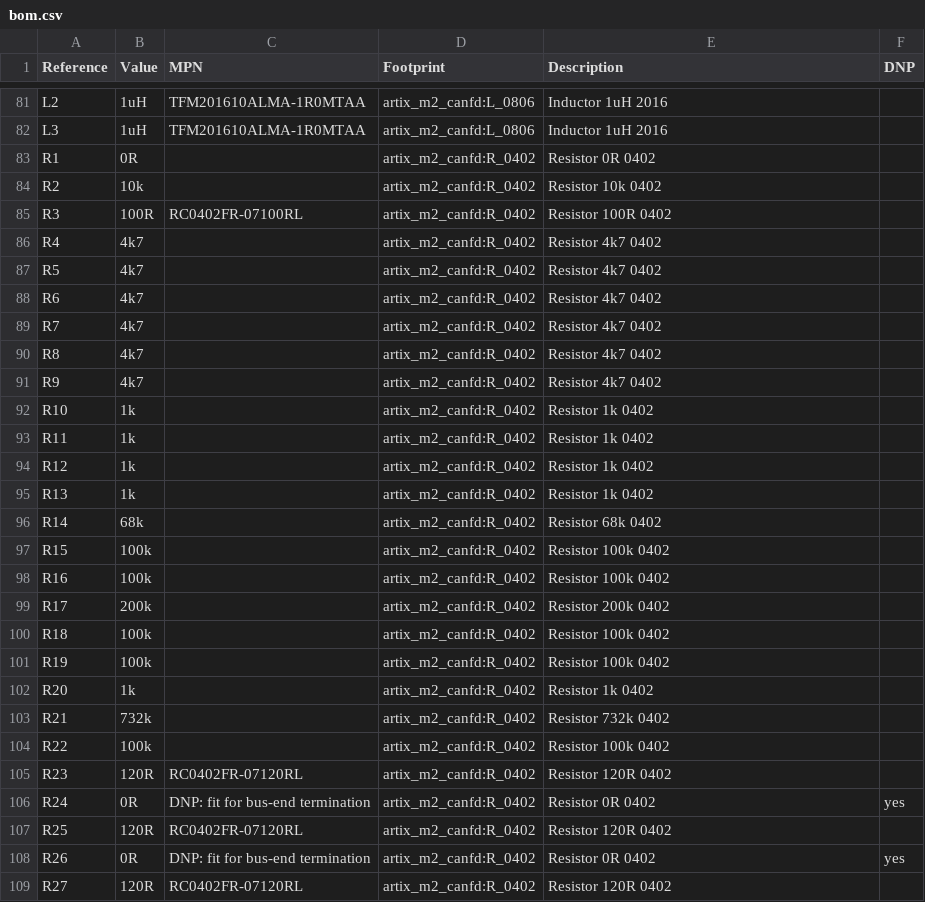
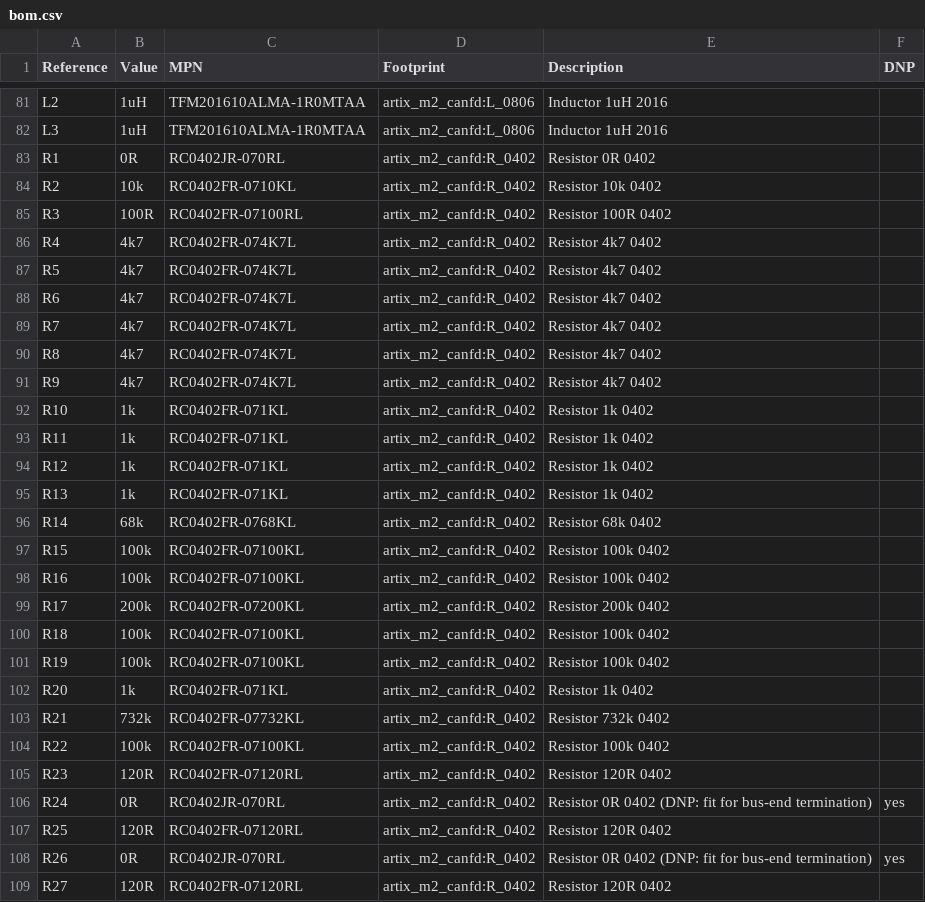
Before and after one commit to leemagnusson/fpga, a CSV file: artix_m2_canfd/bom.csv, drawn as a sheet; only a part is shown, gaps mark what is left out; the diff covers the shown part only.

```diff
--- a/artix_m2_canfd/bom.csv
+++ b/artix_m2_canfd/bom.csv
@@ -82,28 +82,28 @@ L2,"1uH","TFM201610ALMA-1R0MTAA","artix_m2_canfd:L_0806","Inductor 1uH 2016",
 L3,"1uH","TFM201610ALMA-1R0MTAA","artix_m2_canfd:L_0806","Inductor 1uH 2016",
-R1,"0R","","artix_m2_canfd:R_0402","Resistor 0R 0402",
-R2,"10k","","artix_m2_canfd:R_0402","Resistor 10k 0402",
+R1,"0R","RC0402JR-070RL","artix_m2_canfd:R_0402","Resistor 0R 0402",
+R2,"10k","RC0402FR-0710KL","artix_m2_canfd:R_0402","Resistor 10k 0402",
 R3,"100R","RC0402FR-07100RL","artix_m2_canfd:R_0402","Resistor 100R 0402",
-R4,"4k7","","artix_m2_canfd:R_0402","Resistor 4k7 0402",
-R5,"4k7","","artix_m2_canfd:R_0402","Resistor 4k7 0402",
-R6,"4k7","","artix_m2_canfd:R_0402","Resistor 4k7 0402",
-R7,"4k7","","artix_m2_canfd:R_0402","Resistor 4k7 0402",
-R8,"4k7","","artix_m2_canfd:R_0402","Resistor 4k7 0402",
-R9,"4k7","","artix_m2_canfd:R_0402","Resistor 4k7 0402",
-R10,"1k","","artix_m2_canfd:R_0402","Resistor 1k 0402",
-R11,"1k","","artix_m2_canfd:R_0402","Resistor 1k 0402",
-R12,"1k","","artix_m2_canfd:R_0402","Resistor 1k 0402",
-R13,"1k","","artix_m2_canfd:R_0402","Resistor 1k 0402",
-R14,"68k","","artix_m2_canfd:R_0402","Resistor 68k 0402",
-R15,"100k","","artix_m2_canfd:R_0402","Resistor 100k 0402",
-R16,"100k","","artix_m2_canfd:R_0402","Resistor 100k 0402",
-R17,"200k","","artix_m2_canfd:R_0402","Resistor 200k 0402",
-R18,"100k","","artix_m2_canfd:R_0402","Resistor 100k 0402",
-R19,"100k","","artix_m2_canfd:R_0402","Resistor 100k 0402",
-R20,"1k","","artix_m2_canfd:R_0402","Resistor 1k 0402",
-R21,"732k","","artix_m2_canfd:R_0402","Resistor 732k 0402",
-R22,"100k","","artix_m2_canfd:R_0402","Resistor 100k 0402",
+R4,"4k7","RC0402FR-074K7L","artix_m2_canfd:R_0402","Resistor 4k7 0402",
+R5,"4k7","RC0402FR-074K7L","artix_m2_canfd:R_0402","Resistor 4k7 0402",
+R6,"4k7","RC0402FR-074K7L","artix_m2_canfd:R_0402","Resistor 4k7 0402",
+R7,"4k7","RC0402FR-074K7L","artix_m2_canfd:R_0402","Resistor 4k7 0402",
+R8,"4k7","RC0402FR-074K7L","artix_m2_canfd:R_0402","Resistor 4k7 0402",
+R9,"4k7","RC0402FR-074K7L","artix_m2_canfd:R_0402","Resistor 4k7 0402",
+R10,"1k","RC0402FR-071KL","artix_m2_canfd:R_0402","Resistor 1k 0402",
+R11,"1k","RC0402FR-071KL","artix_m2_canfd:R_0402","Resistor 1k 0402",
+R12,"1k","RC0402FR-071KL","artix_m2_canfd:R_0402","Resistor 1k 0402",
+R13,"1k","RC0402FR-071KL","artix_m2_canfd:R_0402","Resistor 1k 0402",
+R14,"68k","RC0402FR-0768KL","artix_m2_canfd:R_0402","Resistor 68k 0402",
+R15,"100k","RC0402FR-07100KL","artix_m2_canfd:R_0402","Resistor 100k 0402",
+R16,"100k","RC0402FR-07100KL","artix_m2_canfd:R_0402","Resistor 100k 0402",
+R17,"200k","RC0402FR-07200KL","artix_m2_canfd:R_0402","Resistor 200k 0402",
+R18,"100k","RC0402FR-07100KL","artix_m2_canfd:R_0402","Resistor 100k 0402",
+R19,"100k","RC0402FR-07100KL","artix_m2_canfd:R_0402","Resistor 100k 0402",
+R20,"1k","RC0402FR-071KL","artix_m2_canfd:R_0402","Resistor 1k 0402",
+R21,"732k","RC0402FR-07732KL","artix_m2_canfd:R_0402","Resistor 732k 0402",
+R22,"100k","RC0402FR-07100KL","artix_m2_canfd:R_0402","Resistor 100k 0402",
 R23,"120R","RC0402FR-07120RL","artix_m2_canfd:R_0402","Resistor 120R 0402",
-R24,"0R","DNP: fit for bus-end termination","artix_m2_canfd:R_0402","Resistor 0R 0402",yes
+R24,"0R","RC0402JR-070RL","artix_m2_canfd:R_0402","Resistor 0R 0402 (DNP: fit for bus-end termination)",yes
 R25,"120R","RC0402FR-07120RL","artix_m2_canfd:R_0402","Resistor 120R 0402",
-R26,"0R","DNP: fit for bus-end termination","artix_m2_canfd:R_0402","Resistor 0R 0402",yes
+R26,"0R","RC0402JR-070RL","artix_m2_canfd:R_0402","Resistor 0R 0402 (DNP: fit for bus-end termination)",yes
 R27,"120R","RC0402FR-07120RL","artix_m2_canfd:R_0402","Resistor 120R 0402",
```
Also changed, not shown: 23 edited cells elsewhere in this file, 13 other files.
